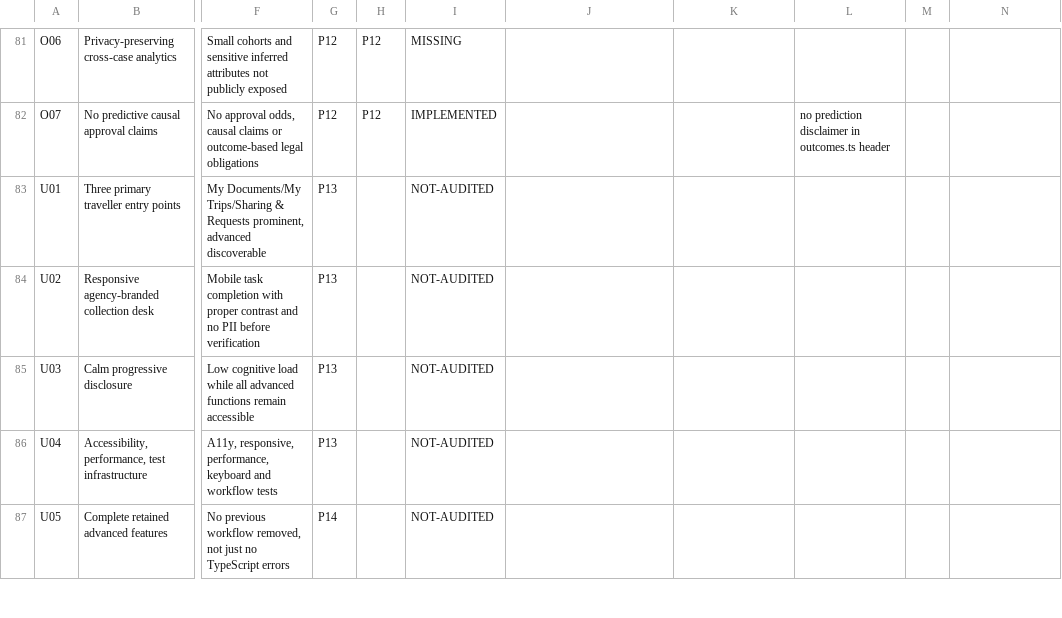
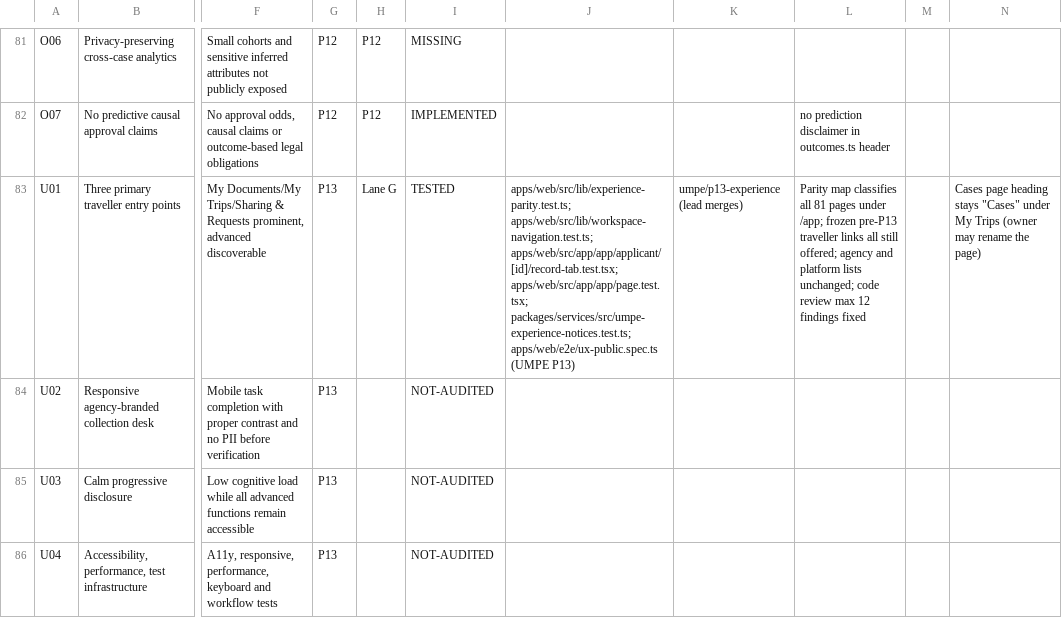
Before and after one commit to sadatnitex/visastack, a CSV file: docs/umpe/ledgers/REQUIREMENT_LEDGER.csv, drawn as a sheet; only a part is shown, gaps mark what is left out; the shorter side is filled out with more unchanged rows; the diff names each change by its address in the sheet, - before the commit and + after, or states it on an @@ line.

```diff
--- a/docs/umpe/ledgers/REQUIREMENT_LEDGER.csv
+++ b/docs/umpe/ledgers/REQUIREMENT_LEDGER.csv
-H83: (empty)
+H83: Lane G
-I83: NOT-AUDITED
+I83: TESTED
-J83: (empty)
+J83: apps/web/src/lib/experience-parity.test.ts; apps/web/src/lib/workspace-navigation.test.ts; apps/web/src/app/app/applicant/[id]/record-tab.test.tsx; apps/web/src/app/app/page.test.tsx; packages/services/src/umpe-experience-notices.test.ts; apps/web/e2e/ux-public.spec.ts (UMPE P13)
-K83: (empty)
+K83: umpe/p13-experience (lead merges)
-L83: (empty)
+L83: Parity map classifies all 81 pages under /app; frozen pre-P13 traveller links all still offered; agency and platform lists unchanged; code review max 12 findings fixed
-N83: (empty)
+N83: Cases page heading stays "Cases" under My Trips (owner may rename the page)
```
Also changed, not shown: 13 other files.
